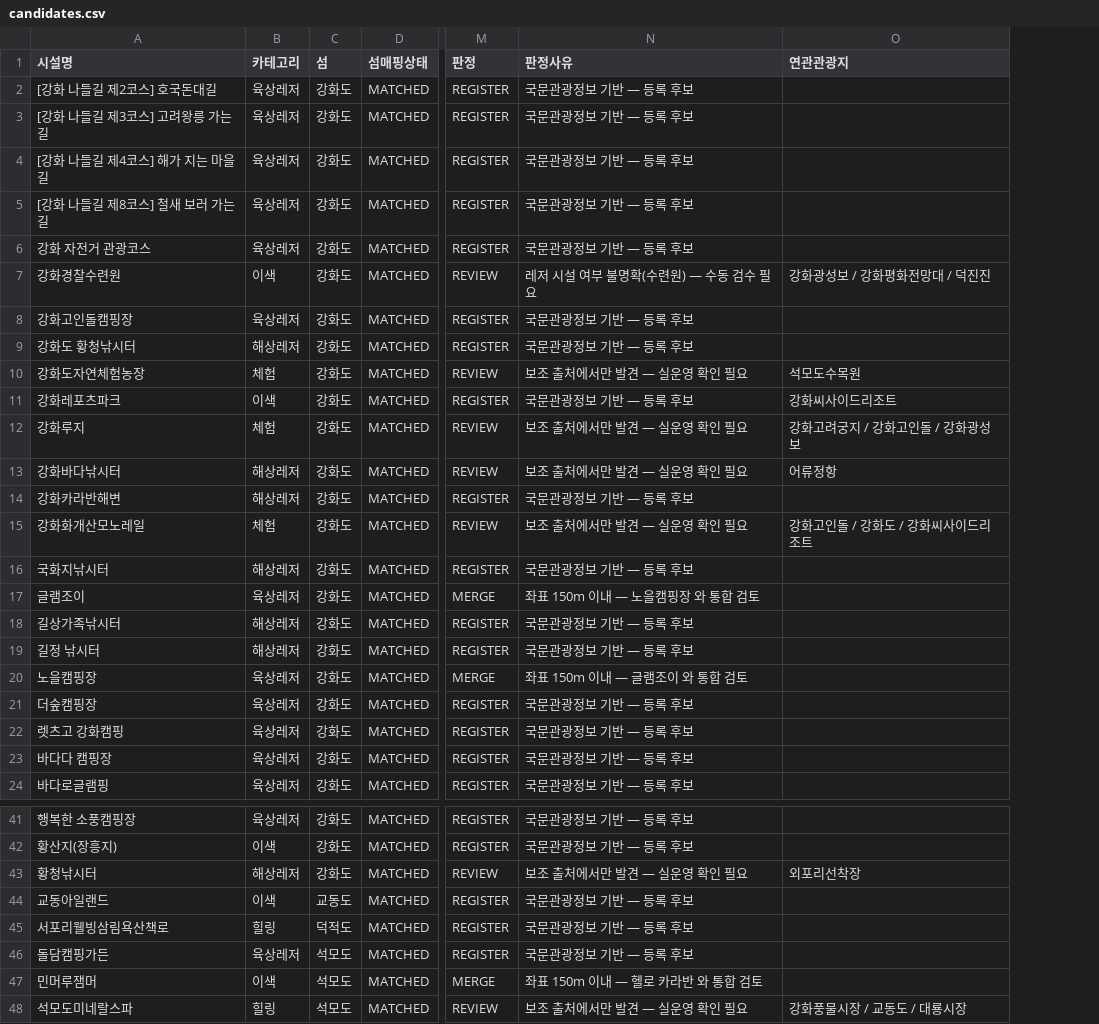
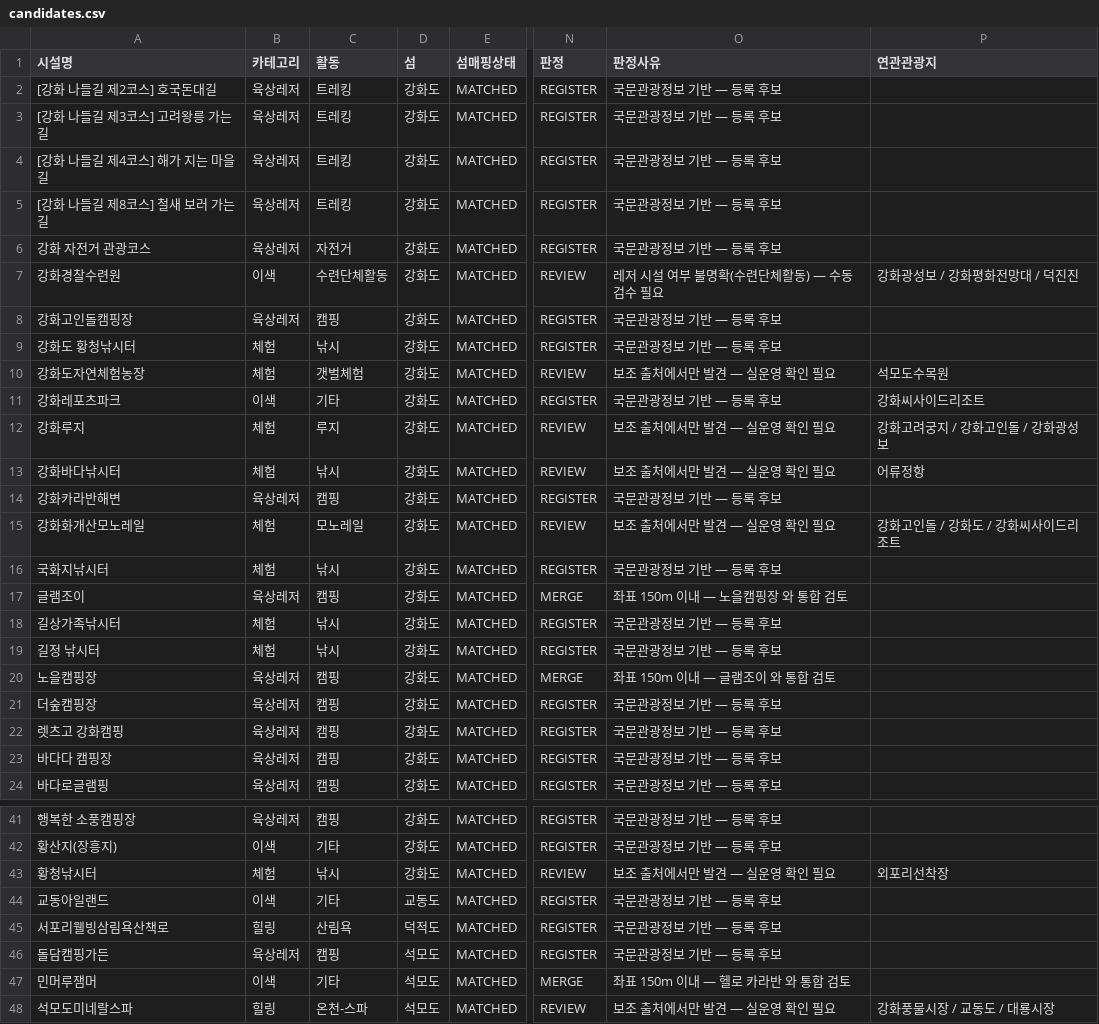
Before and after one commit to mloolhz/HYland, a CSV file: tour_BE/reports/leisure-candidates/candidates.csv, drawn as a sheet; only a part is shown, gaps mark what is left out; addresses are those after the commit; the diff covers the shown part only; the diff names each change by its address in the sheet, - before the commit and + after, or states it on an @@ line.

```diff
--- a/tour_BE/reports/leisure-candidates/candidates.csv
+++ b/tour_BE/reports/leisure-candidates/candidates.csv
+column C (활동), rows 2-24: 트레킹 | 트레킹 | 트레킹 | 트레킹 | 자전거 | 수련단체활동 | 캠핑 | 낚시 | 갯벌체험 | 기타 | 루지 | 낚시 | 캠핑 | 모노레일 | 낚시 | 캠핑 | 낚시 | 낚시 | 캠핑 | 캠핑 | 캠핑 | 캠핑 | 캠핑; rows 41-48: 캠핑 | 기타 | 낚시 | 기타 | 산림욕 | 캠핑 | 기타 | 온천-스파
-O7 (판정사유): 레저 시설 여부 불명확(수련원) — 수동 검수 필요
+O7 (판정사유): 레저 시설 여부 불명확(수련단체활동) — 수동 검수 필요
-B9 (카테고리): 해상레저
+B9 (카테고리): 체험
-B13 (카테고리): 해상레저
+B13 (카테고리): 체험
-B14 (카테고리): 해상레저
+B14 (카테고리): 육상레저
-B16 (카테고리): 해상레저
+B16 (카테고리): 체험
-B18:B19 (카테고리): 해상레저
+B18:B19 (카테고리): 체험
-B43 (카테고리): 해상레저
+B43 (카테고리): 체험
```
Also changed, not shown: 27 edited cells elsewhere in this file, 8 other files.
